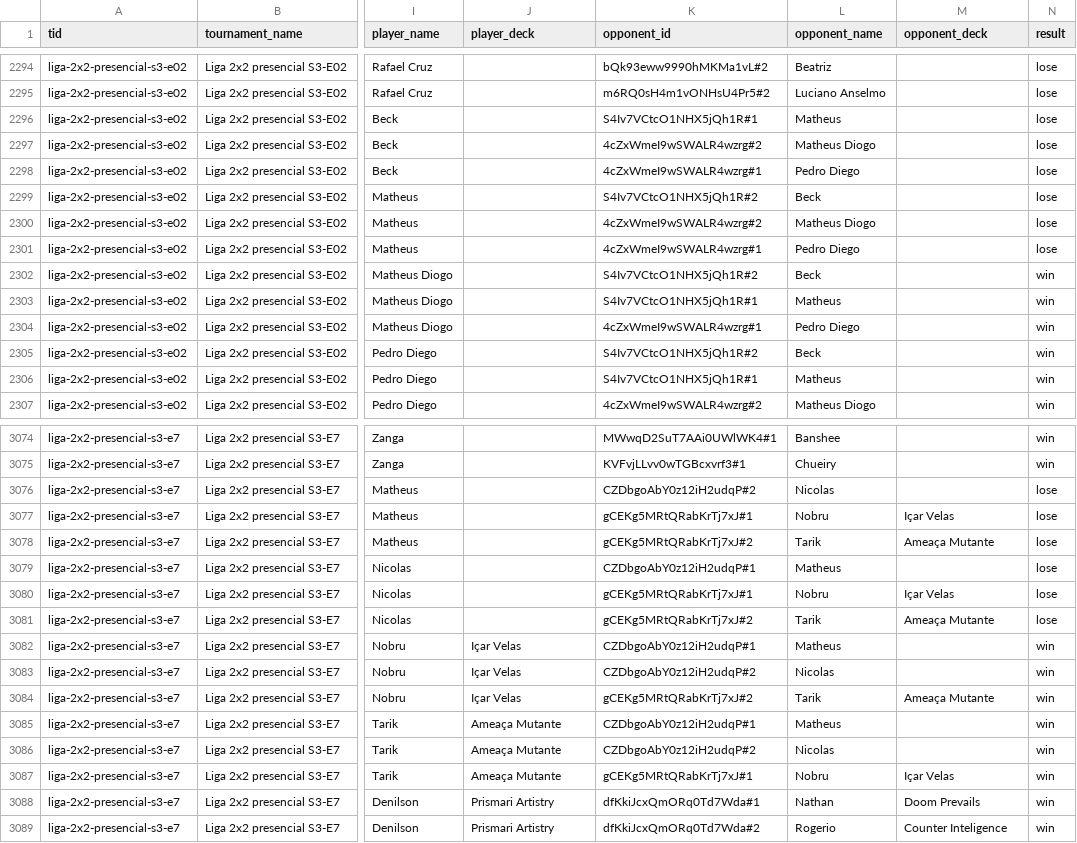
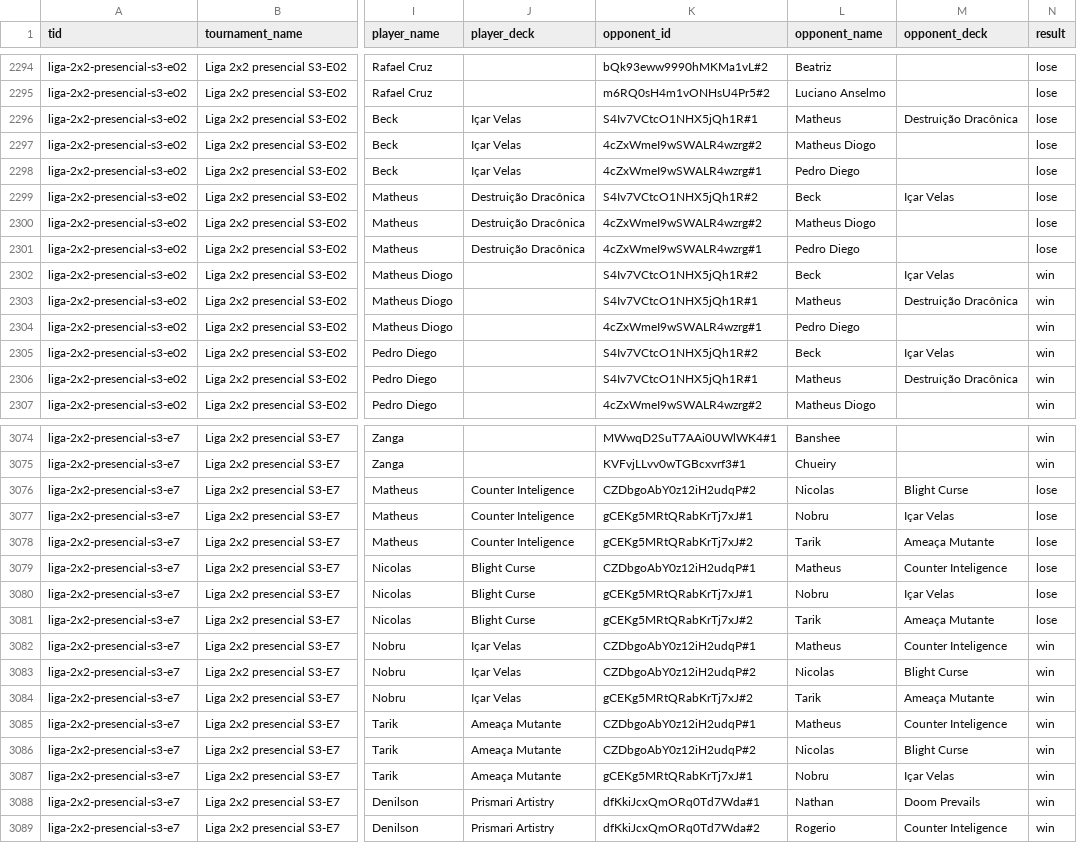
Before and after one commit to klapalcios-alt/preconauta, a CSV file: data/presencial2x2/player.csv, drawn as a sheet; only a part is shown, gaps mark what is left out; the diff covers the shown part only; the diff names each change by its address in the sheet, - before the commit and + after, or states it on an @@ line.

```diff
--- a/data/presencial2x2/player.csv
+++ b/data/presencial2x2/player.csv
-J2296:J2298 (player_deck): (empty)
+J2296:J2298 (player_deck): Içar Velas
-M2296 (opponent_deck): (empty)
+M2296 (opponent_deck): Destruição Dracônica
-J2299:J2301 (player_deck): (empty)
+J2299:J2301 (player_deck): Destruição Dracônica
-M2299 (opponent_deck): (empty)
+M2299 (opponent_deck): Içar Velas
-M2302 (opponent_deck): (empty)
+M2302 (opponent_deck): Içar Velas
-M2303 (opponent_deck): (empty)
+M2303 (opponent_deck): Destruição Dracônica
-M2305 (opponent_deck): (empty)
+M2305 (opponent_deck): Içar Velas
-M2306 (opponent_deck): (empty)
+M2306 (opponent_deck): Destruição Dracônica
-J3076:J3078 (player_deck): (empty)
+J3076:J3078 (player_deck): Counter Inteligence
-M3076 (opponent_deck): (empty)
+M3076 (opponent_deck): Blight Curse
-J3079:J3081 (player_deck): (empty)
+J3079:J3081 (player_deck): Blight Curse
-M3079 (opponent_deck): (empty)
+M3079 (opponent_deck): Counter Inteligence
-M3082 (opponent_deck): (empty)
+M3082 (opponent_deck): Counter Inteligence
-M3083 (opponent_deck): (empty)
+M3083 (opponent_deck): Blight Curse
-M3085 (opponent_deck): (empty)
+M3085 (opponent_deck): Counter Inteligence
-M3086 (opponent_deck): (empty)
+M3086 (opponent_deck): Blight Curse
```
Also changed, not shown: 48 edited cells elsewhere in this file, data/online2x2/deck_stats.csv, data/presencial2x2/matches.csv, 33 other files.
